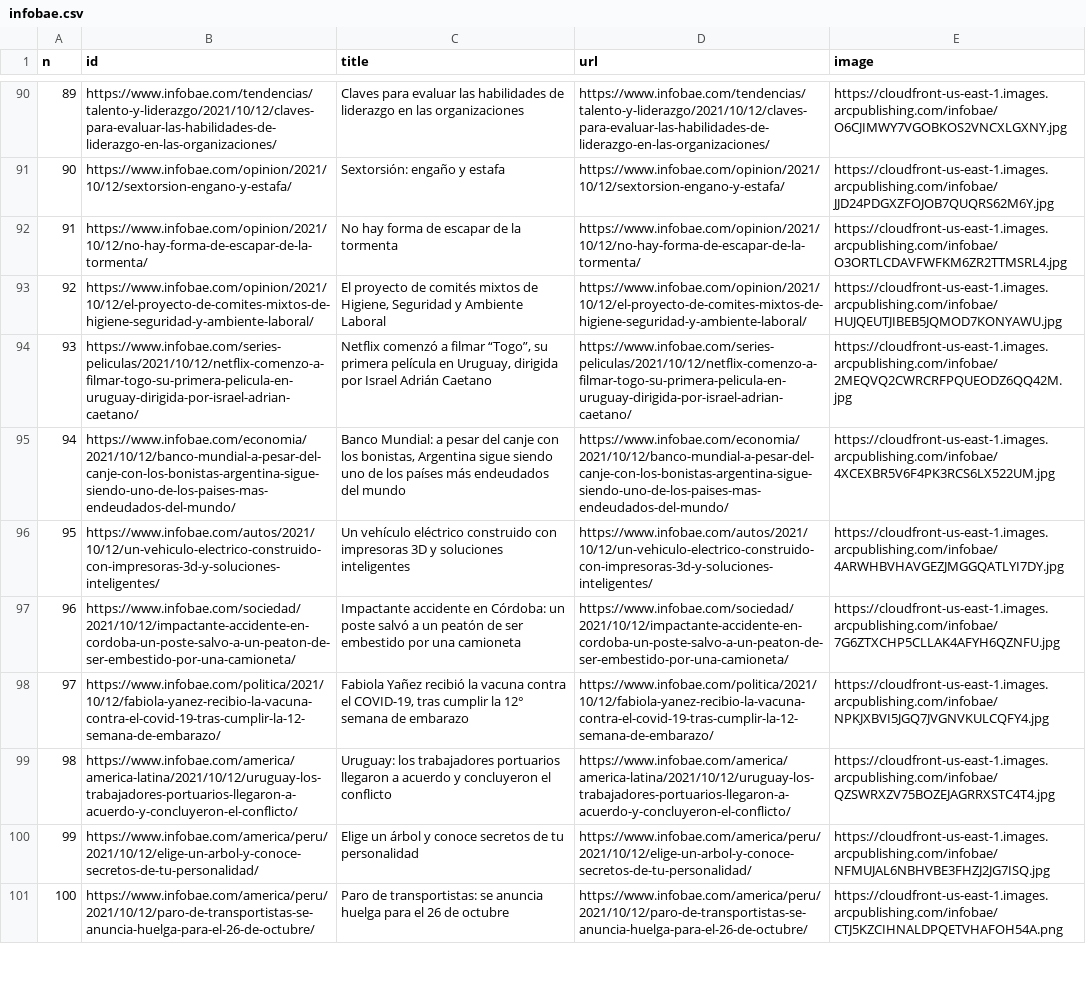
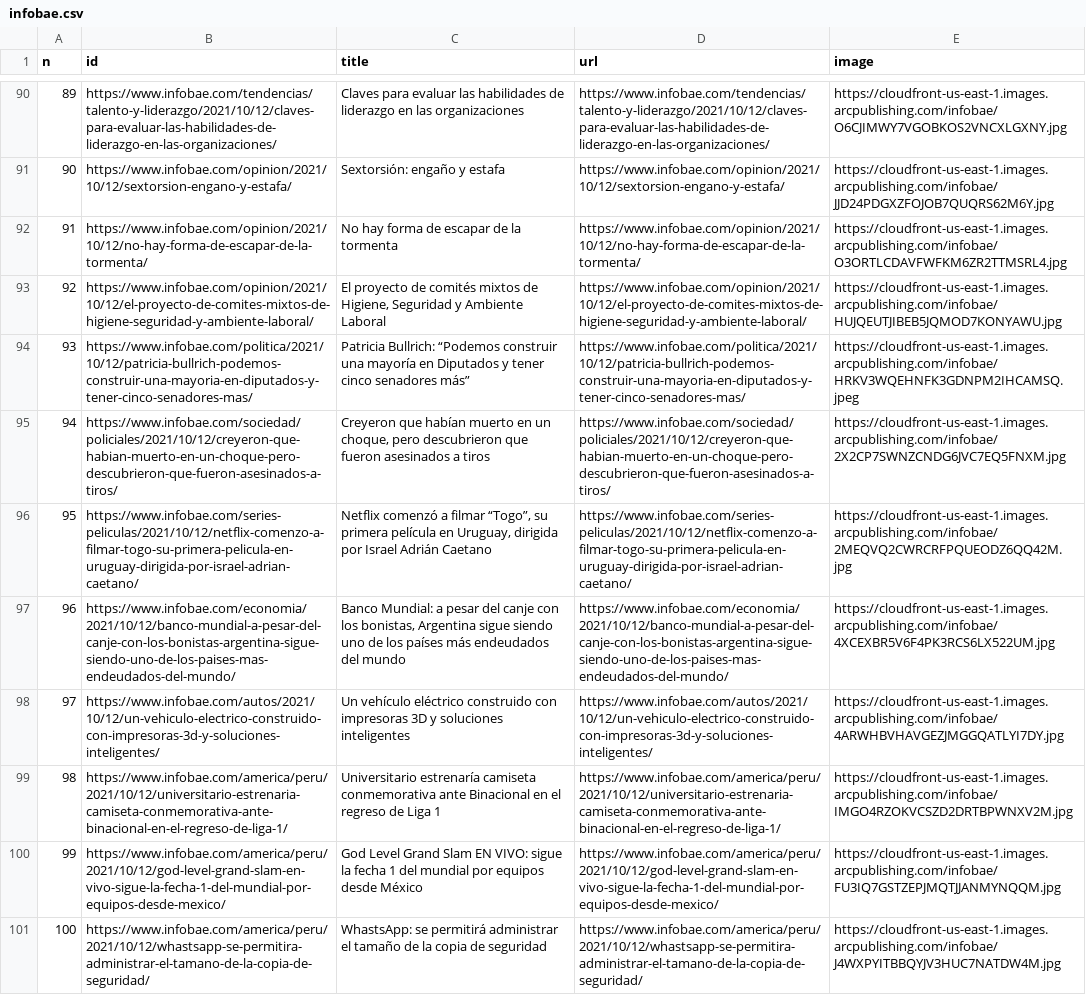
Before and after one commit to diffario/diarios, a CSV file: infobae.csv, drawn as a sheet; only a part is shown, gaps mark what is left out; the diff covers the shown part only; the diff names each change by its address in the sheet, - before the commit and + after, or states it on an @@ line.

```diff
--- a/infobae.csv
+++ b/infobae.csv
-B94 (id): https://www.infobae.com/series-peliculas/2021/10/12/netflix-comenzo-a-filmar-togo-su-primera-pelicula-en-uruguay-dirigida-por-israel-adrian-caetano/
+B94 (id): https://www.infobae.com/politica/2021/10/12/patricia-bullrich-podemos-construir-una-mayoria-en-diputados-y-tener-cinco-senadores-mas/
-C94 (title): Netflix comenzó a filmar “Togo”, su primera película en Uruguay, dirigida por Israel Adrián Caetano
+C94 (title): Patricia Bullrich: “Podemos construir una mayoría en Diputados y tener cinco senadores más”
-D94 (url): https://www.infobae.com/series-peliculas/2021/10/12/netflix-comenzo-a-filmar-togo-su-primera-pelicula-en-uruguay-dirigida-por-israel-adrian-caetano/
+D94 (url): https://www.infobae.com/politica/2021/10/12/patricia-bullrich-podemos-construir-una-mayoria-en-diputados-y-tener-cinco-senadores-mas/
-E94 (image): https://cloudfront-us-east-1.images.arcpublishing.com/infobae/2MEQVQ2CWRCRFPQUEODZ6QQ42M.jpg
+E94 (image): https://cloudfront-us-east-1.images.arcpublishing.com/infobae/HRKV3WQEHNFK3GDNPM2IHCAMSQ.jpeg
-B95 (id): https://www.infobae.com/economia/2021/10/12/banco-mundial-a-pesar-del-canje-con-los-bonistas-argentina-sigue-siendo-uno-de-los-paises-mas-endeudados-del-mundo/
+B95 (id): https://www.infobae.com/sociedad/policiales/2021/10/12/creyeron-que-habian-muerto-en-un-choque-pero-descubrieron-que-fueron-asesinados-a-tiros/
-C95 (title): Banco Mundial: a pesar del canje con los bonistas, Argentina sigue siendo uno de los países más endeudados del mundo
+C95 (title): Creyeron que habían muerto en un choque, pero descubrieron que fueron asesinados a tiros
-D95 (url): https://www.infobae.com/economia/2021/10/12/banco-mundial-a-pesar-del-canje-con-los-bonistas-argentina-sigue-siendo-uno-de-los-paises-mas-endeudados-del-mundo/
+D95 (url): https://www.infobae.com/sociedad/policiales/2021/10/12/creyeron-que-habian-muerto-en-un-choque-pero-descubrieron-que-fueron-asesinados-a-tiros/
-E95 (image): https://cloudfront-us-east-1.images.arcpublishing.com/infobae/4XCEXBR5V6F4PK3RCS6LX522UM.jpg
+E95 (image): https://cloudfront-us-east-1.images.arcpublishing.com/infobae/2X2CP7SWNZCNDG6JVC7EQ5FNXM.jpg
-B96 (id): https://www.infobae.com/autos/2021/10/12/un-vehiculo-electrico-construido-con-impresoras-3d-y-soluciones-inteligentes/
+B96 (id): https://www.infobae.com/series-peliculas/2021/10/12/netflix-comenzo-a-filmar-togo-su-primera-pelicula-en-uruguay-dirigida-por-israel-adrian-caetano/
-C96 (title): Un vehículo eléctrico construido con impresoras 3D y soluciones inteligentes
+C96 (title): Netflix comenzó a filmar “Togo”, su primera película en Uruguay, dirigida por Israel Adrián Caetano
-D96 (url): https://www.infobae.com/autos/2021/10/12/un-vehiculo-electrico-construido-con-impresoras-3d-y-soluciones-inteligentes/
+D96 (url): https://www.infobae.com/series-peliculas/2021/10/12/netflix-comenzo-a-filmar-togo-su-primera-pelicula-en-uruguay-dirigida-por-israel-adrian-caetano/
-E96 (image): https://cloudfront-us-east-1.images.arcpublishing.com/infobae/4ARWHBVHAVGEZJMGGQATLYI7DY.jpg
+E96 (image): https://cloudfront-us-east-1.images.arcpublishing.com/infobae/2MEQVQ2CWRCRFPQUEODZ6QQ42M.jpg
-B97 (id): https://www.infobae.com/sociedad/2021/10/12/impactante-accidente-en-cordoba-un-poste-salvo-a-un-peaton-de-ser-embestido-por-una-camioneta/
+B97 (id): https://www.infobae.com/economia/2021/10/12/banco-mundial-a-pesar-del-canje-con-los-bonistas-argentina-sigue-siendo-uno-de-los-paises-mas-endeudados-del-mundo/
-C97 (title): Impactante accidente en Córdoba: un poste salvó a un peatón de ser embestido por una camioneta
+C97 (title): Banco Mundial: a pesar del canje con los bonistas, Argentina sigue siendo uno de los países más endeudados del mundo
-D97 (url): https://www.infobae.com/sociedad/2021/10/12/impactante-accidente-en-cordoba-un-poste-salvo-a-un-peaton-de-ser-embestido-por-una-camioneta/
+D97 (url): https://www.infobae.com/economia/2021/10/12/banco-mundial-a-pesar-del-canje-con-los-bonistas-argentina-sigue-siendo-uno-de-los-paises-mas-endeudados-del-mundo/
-E97 (image): https://cloudfront-us-east-1.images.arcpublishing.com/infobae/7G6ZTXCHP5CLLAK4AFYH6QZNFU.jpg
+E97 (image): https://cloudfront-us-east-1.images.arcpublishing.com/infobae/4XCEXBR5V6F4PK3RCS6LX522UM.jpg
-B98 (id): https://www.infobae.com/politica/2021/10/12/fabiola-yanez-recibio-la-vacuna-contra-el-covid-19-tras-cumplir-la-12-semana-de-embarazo/
+B98 (id): https://www.infobae.com/autos/2021/10/12/un-vehiculo-electrico-construido-con-impresoras-3d-y-soluciones-inteligentes/
-C98 (title): Fabiola Yañez recibió la vacuna contra el COVID-19, tras cumplir la 12° semana de embarazo
+C98 (title): Un vehículo eléctrico construido con impresoras 3D y soluciones inteligentes
-D98 (url): https://www.infobae.com/politica/2021/10/12/fabiola-yanez-recibio-la-vacuna-contra-el-covid-19-tras-cumplir-la-12-semana-de-embarazo/
+D98 (url): https://www.infobae.com/autos/2021/10/12/un-vehiculo-electrico-construido-con-impresoras-3d-y-soluciones-inteligentes/
-E98 (image): https://cloudfront-us-east-1.images.arcpublishing.com/infobae/NPKJXBVI5JGQ7JVGNVKULCQFY4.jpg
+E98 (image): https://cloudfront-us-east-1.images.arcpublishing.com/infobae/4ARWHBVHAVGEZJMGGQATLYI7DY.jpg
-B99 (id): https://www.infobae.com/america/america-latina/2021/10/12/uruguay-los-trabajadores-portuarios-llegaron-a-acuerdo-y-concluyeron-el-conflicto/
+B99 (id): https://www.infobae.com/america/peru/2021/10/12/universitario-estrenaria-camiseta-conmemorativa-ante-binacional-en-el-regreso-de-liga-1/
-C99 (title): Uruguay: los trabajadores portuarios llegaron a acuerdo y concluyeron el conflicto
+C99 (title): Universitario estrenaría camiseta conmemorativa ante Binacional en el regreso de Liga 1
-D99 (url): https://www.infobae.com/america/america-latina/2021/10/12/uruguay-los-trabajadores-portuarios-llegaron-a-acuerdo-y-concluyeron-el-conflicto/
+D99 (url): https://www.infobae.com/america/peru/2021/10/12/universitario-estrenaria-camiseta-conmemorativa-ante-binacional-en-el-regreso-de-liga-1/
-E99 (image): https://cloudfront-us-east-1.images.arcpublishing.com/infobae/QZSWRXZV75BOZEJAGRRXSTC4T4.jpg
+E99 (image): https://cloudfront-us-east-1.images.arcpublishing.com/infobae/IMGO4RZOKVCSZD2DRTBPWNXV2M.jpg
-B100 (id): https://www.infobae.com/america/peru/2021/10/12/elige-un-arbol-y-conoce-secretos-de-tu-personalidad/
+B100 (id): https://www.infobae.com/america/peru/2021/10/12/god-level-grand-slam-en-vivo-sigue-la-fecha-1-del-mundial-por-equipos-desde-mexico/
-C100 (title): Elige un árbol y conoce secretos de tu personalidad
+C100 (title): God Level Grand Slam EN VIVO: sigue la fecha 1 del mundial por equipos desde México
-D100 (url): https://www.infobae.com/america/peru/2021/10/12/elige-un-arbol-y-conoce-secretos-de-tu-personalidad/
+D100 (url): https://www.infobae.com/america/peru/2021/10/12/god-level-grand-slam-en-vivo-sigue-la-fecha-1-del-mundial-por-equipos-desde-mexico/
-E100 (image): https://cloudfront-us-east-1.images.arcpublishing.com/infobae/NFMUJAL6NBHVBE3FHZJ2JG7ISQ.jpg
+E100 (image): https://cloudfront-us-east-1.images.arcpublishing.com/infobae/FU3IQ7GSTZEPJMQTJJANMYNQQM.jpg
-B101 (id): https://www.infobae.com/america/peru/2021/10/12/paro-de-transportistas-se-anuncia-huelga-para-el-26-de-octubre/
+B101 (id): https://www.infobae.com/america/peru/2021/10/12/whastsapp-se-permitira-administrar-el-tamano-de-la-copia-de-seguridad/
-C101 (title): Paro de transportistas: se anuncia huelga para el 26 de octubre
+C101 (title): WhastsApp: se permitirá administrar el tamaño de la copia de seguridad
-D101 (url): https://www.infobae.com/america/peru/2021/10/12/paro-de-transportistas-se-anuncia-huelga-para-el-26-de-octubre/
+D101 (url): https://www.infobae.com/america/peru/2021/10/12/whastsapp-se-permitira-administrar-el-tamano-de-la-copia-de-seguridad/
-E101 (image): https://cloudfront-us-east-1.images.arcpublishing.com/infobae/CTJ5KZCIHNALDPQETVHAFOH54A.png
+E101 (image): https://cloudfront-us-east-1.images.arcpublishing.com/infobae/J4WXPYITBBQYJV3HUC7NATDW4M.jpg
```
Also changed, not shown: 65 edited cells elsewhere in this file, clarin.csv, lanacion.csv, 3 other files.
